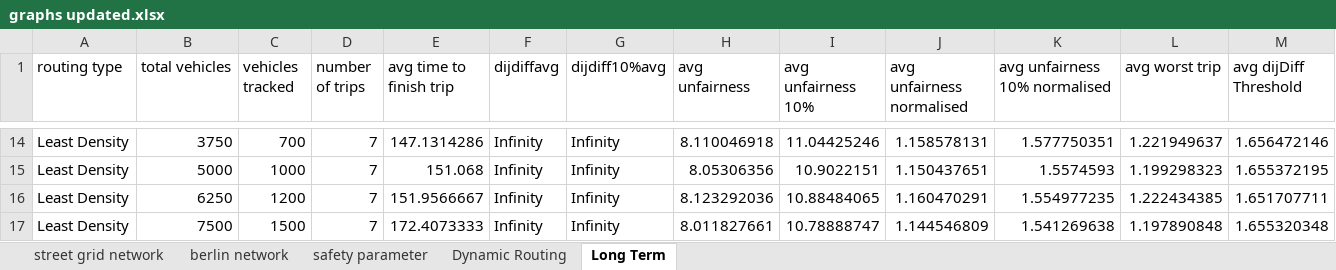
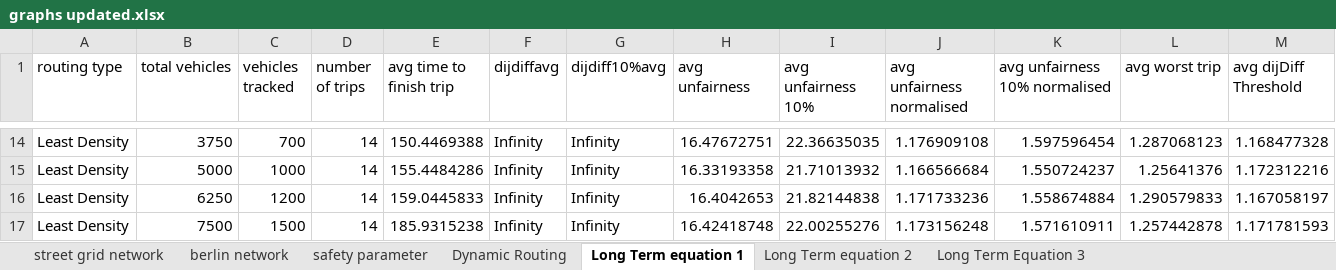
Before and after one commit to RemiDuneau/Fair-Vehicle-Routing, an Excel workbook: graphs updated.xlsx, sheet Long Term equation 1, drawn as a sheet; only a part is shown, gaps mark what is left out; values as stored, in another font and other column widths than the file's, no borders; charts and pictures not drawn; the diff covers the shown part only; the diff names each change by its address in the sheet, - before the commit and + after, or states it on an @@ line.

Commit message:
long term graphs updated

```diff
--- a/graphs updated.xlsx (sheet Long Term equation 1)
+++ b/graphs updated.xlsx (sheet Long Term equation 1)
-sheet tab: Long Term
+sheet tab: Long Term equation 1
+sheet tab: Long Term equation 2
+sheet tab: Long Term Equation 3
-D14:D17 (number of trips): 7
+D14:D17 (number of trips): 14
-E14 (avg time to finish trip): 147.1314286
+E14 (avg time to finish trip): 150.4469388
-H14 (avg unfairness): 8.110046918
+H14 (avg unfairness): 16.47672751
-I14 (avg unfairness 10%): 11.04425246
+I14 (avg unfairness 10%): 22.36635035
-J14 (avg unfairness normalised): 1.158578131
+J14 (avg unfairness normalised): 1.176909108
-K14 (avg unfairness 10% normalised): 1.577750351
+K14 (avg unfairness 10% normalised): 1.597596454
-L14 (avg worst trip): 1.221949637
+L14 (avg worst trip): 1.287068123
-M14 (avg dijDiff Threshold): 1.656472146
+M14 (avg dijDiff Threshold): 1.168477328
-E15 (avg time to finish trip): 151.068
+E15 (avg time to finish trip): 155.4484286
-H15 (avg unfairness): 8.05306356
+H15 (avg unfairness): 16.33193358
-I15 (avg unfairness 10%): 10.9022151
+I15 (avg unfairness 10%): 21.71013932
-J15 (avg unfairness normalised): 1.150437651
+J15 (avg unfairness normalised): 1.166566684
-K15 (avg unfairness 10% normalised): 1.5574593
+K15 (avg unfairness 10% normalised): 1.550724237
-L15 (avg worst trip): 1.199298323
+L15 (avg worst trip): 1.25641376
-M15 (avg dijDiff Threshold): 1.655372195
+M15 (avg dijDiff Threshold): 1.172312216
-E16 (avg time to finish trip): 151.9566667
+E16 (avg time to finish trip): 159.0445833
-H16 (avg unfairness): 8.123292036
+H16 (avg unfairness): 16.4042653
-I16 (avg unfairness 10%): 10.88484065
+I16 (avg unfairness 10%): 21.82144838
-J16 (avg unfairness normalised): 1.160470291
+J16 (avg unfairness normalised): 1.171733236
-K16 (avg unfairness 10% normalised): 1.554977235
+K16 (avg unfairness 10% normalised): 1.558674884
-L16 (avg worst trip): 1.222434385
+L16 (avg worst trip): 1.290579833
-M16 (avg dijDiff Threshold): 1.651707711
+M16 (avg dijDiff Threshold): 1.167058197
-E17 (avg time to finish trip): 172.4073333
+E17 (avg time to finish trip): 185.9315238
-H17 (avg unfairness): 8.011827661
+H17 (avg unfairness): 16.42418748
-I17 (avg unfairness 10%): 10.78888747
+I17 (avg unfairness 10%): 22.00255276
-J17 (avg unfairness normalised): 1.144546809
+J17 (avg unfairness normalised): 1.173156248
-K17 (avg unfairness 10% normalised): 1.541269638
+K17 (avg unfairness 10% normalised): 1.571610911
-L17 (avg worst trip): 1.197890848
+L17 (avg worst trip): 1.257442878
-M17 (avg dijDiff Threshold): 1.655320348
+M17 (avg dijDiff Threshold): 1.171781593
```
Also changed, not shown: 25 added rows, 3 removed rows, 215 edited cells and cell formats elsewhere in this sheet, sheet berlin network, charts or pictures, 7 other files.
